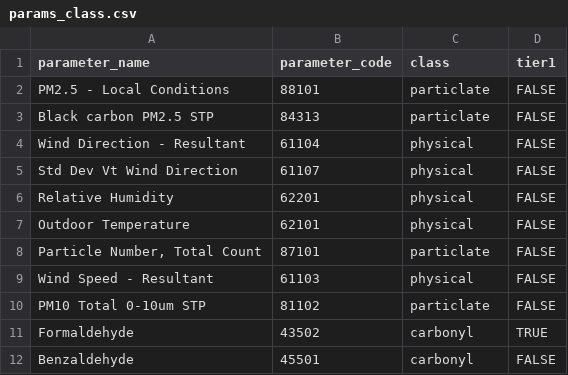
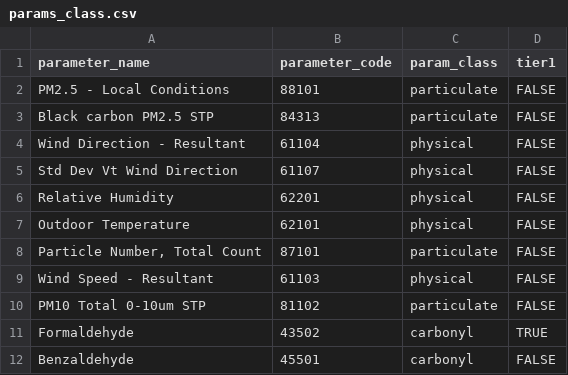
Before and after one commit to brown-ccv/ccv-bootcamp-python-2023, a CSV file: data/raw/params_class.csv, drawn as a sheet; only a part is shown.

Commit message:
Update params_class.csv

```diff
--- a/data/raw/params_class.csv
+++ b/data/raw/params_class.csv
@@ -1,4 +1,4 @@
-parameter_name,parameter_code,class,tier1
-PM2.5 - Local Conditions,88101,particlate,FALSE
-Black carbon PM2.5 STP,84313,particlate,FALSE
+parameter_name,parameter_code,param_class,tier1
+PM2.5 - Local Conditions,88101,particulate,FALSE
+Black carbon PM2.5 STP,84313,particulate,FALSE
 Wind Direction - Resultant,61104,physical,FALSE
@@ -7,5 +7,5 @@ Relative Humidity,62201,physical,FALSE
 Outdoor Temperature,62101,physical,FALSE
-"Particle Number, Total Count",87101,particlate,FALSE
+"Particle Number, Total Count",87101,particulate,FALSE
 Wind Speed - Resultant,61103,physical,FALSE
-PM10 Total 0-10um STP,81102,particlate,FALSE
+PM10 Total 0-10um STP,81102,particulate,FALSE
 Formaldehyde,43502,carbonyl,TRUE
```
